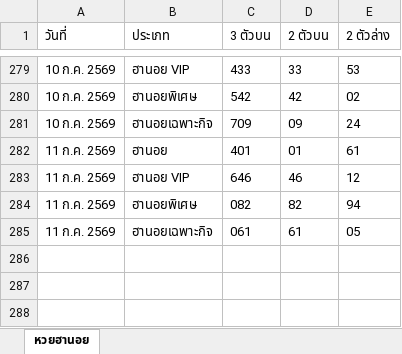
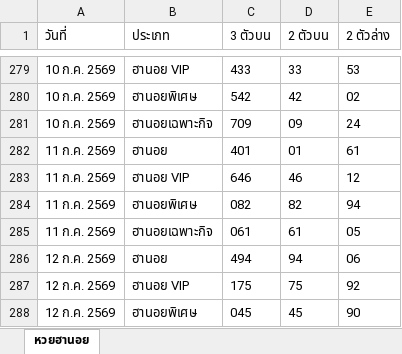
Before and after one commit to thitiphorn-data/lekdee-lao-lottery, an Excel workbook: hanoi_history.xlsx, sheet หวยฮานอย, drawn as a sheet; only a part is shown, gaps mark what is left out; values as stored, in another font and other column widths than the file's, no borders; the diff names each change by its address in the sheet, - before the commit and + after, or states it on an @@ line.

```diff
--- a/hanoi_history.xlsx (sheet หวยฮานอย)
+++ b/hanoi_history.xlsx (sheet หวยฮานอย)
+row 286: 12 ก.ค. 2569 | ฮานอย | 494 | 94 | 06
+row 287: 12 ก.ค. 2569 | ฮานอย VIP | 175 | 75 | 92
+row 288: 12 ก.ค. 2569 | ฮานอยพิเศษ | 045 | 45 | 90
```
Also changed, not shown: lao_history.xlsx, 3 other files.
